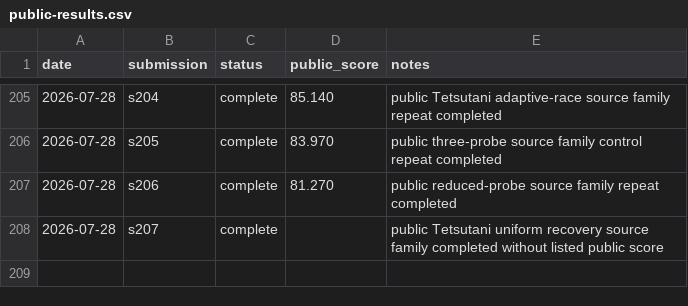
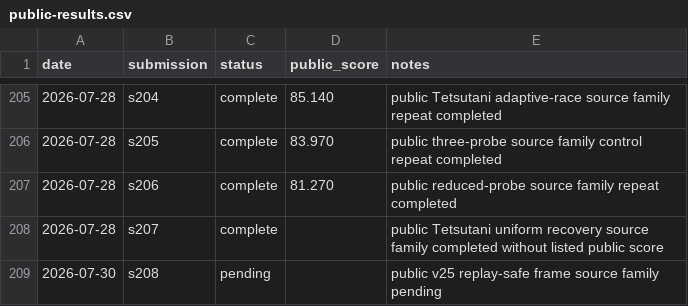
Before and after one commit to Beiciccc/security-eval-experiment-log, a CSV file: results/summary-tables/public-results.csv, drawn as a sheet; only a part is shown, gaps mark what is left out; the diff names each change by its address in the sheet, - before the commit and + after, or states it on an @@ line.

Commit message:
Record s208 pending result

```diff
--- a/results/summary-tables/public-results.csv
+++ b/results/summary-tables/public-results.csv
+row 209: 2026-07-30 | s208 | pending |  | public v25 replay-safe frame source family pending
```
Also changed, not shown: 4 other files.
